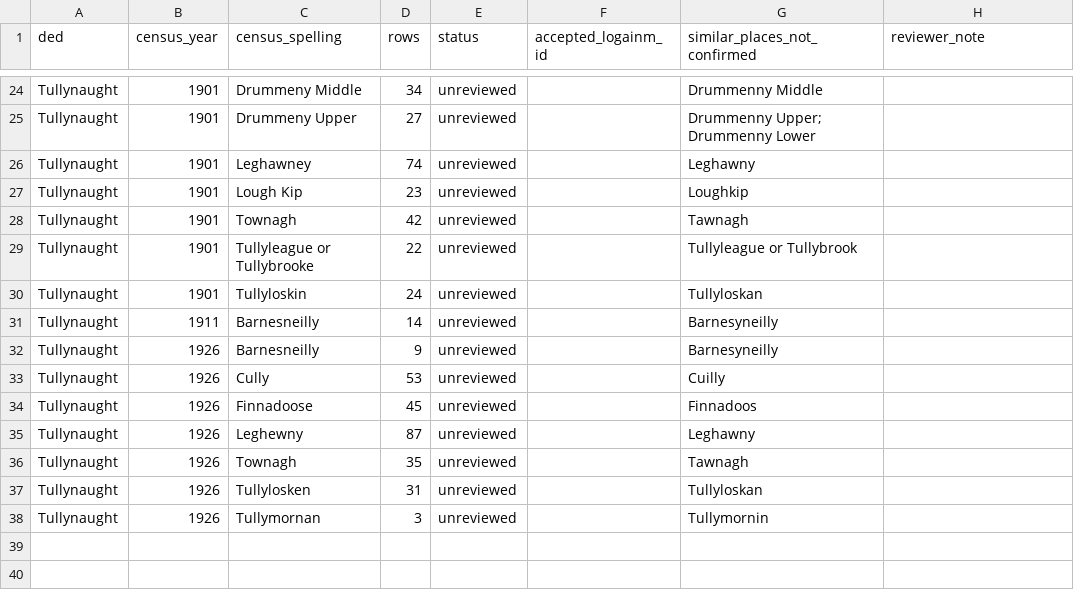
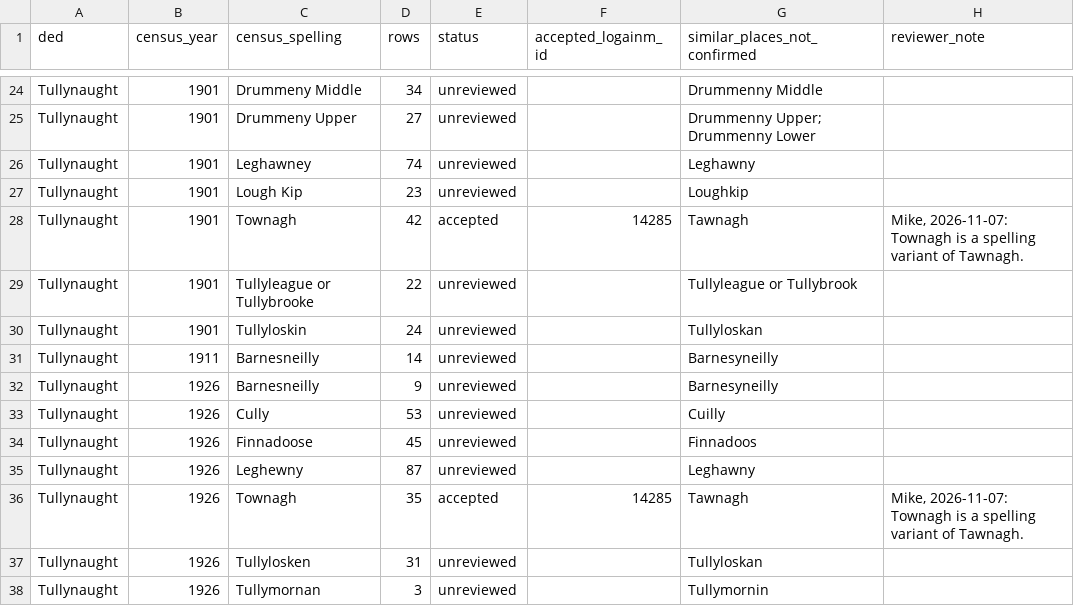
Before and after one commit to mjsmulligan/donegal-townlands, a CSV file: data/processed/places/census_spelling_review.csv, drawn as a sheet; only a part is shown, gaps mark what is left out.

```diff
--- a/data/processed/places/census_spelling_review.csv
+++ b/data/processed/places/census_spelling_review.csv
@@ -27,3 +27,3 @@ Tullynaught,1901,Leghawney,74,unreviewed,,Leghawny,
 Tullynaught,1901,Lough Kip,23,unreviewed,,Loughkip,
-Tullynaught,1901,Townagh,42,unreviewed,,Tawnagh,
+Tullynaught,1901,Townagh,42,accepted,14285,Tawnagh,"Mike, 2026-11-07: Townagh is a spelling variant of Tawnagh."
 Tullynaught,1901,Tullyleague or Tullybrooke,22,unreviewed,,Tullyleague or Tullybrook,
@@ -35,3 +35,3 @@ Tullynaught,1926,Finnadoose,45,unreviewed,,Finnadoos,
 Tullynaught,1926,Leghewny,87,unreviewed,,Leghawny,
-Tullynaught,1926,Townagh,35,unreviewed,,Tawnagh,
+Tullynaught,1926,Townagh,35,accepted,14285,Tawnagh,"Mike, 2026-11-07: Townagh is a spelling variant of Tawnagh."
 Tullynaught,1926,Tullylosken,31,unreviewed,,Tullyloskan,
```
Also changed, not shown: 6 other files.
